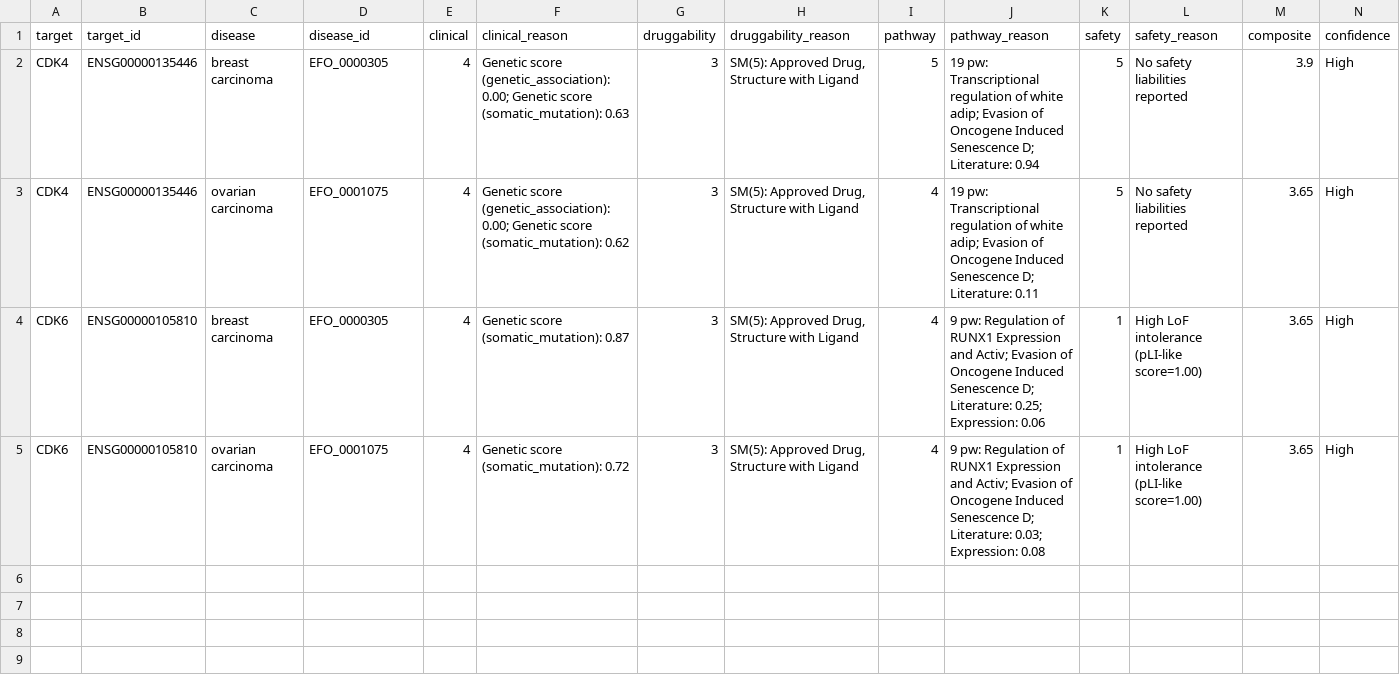
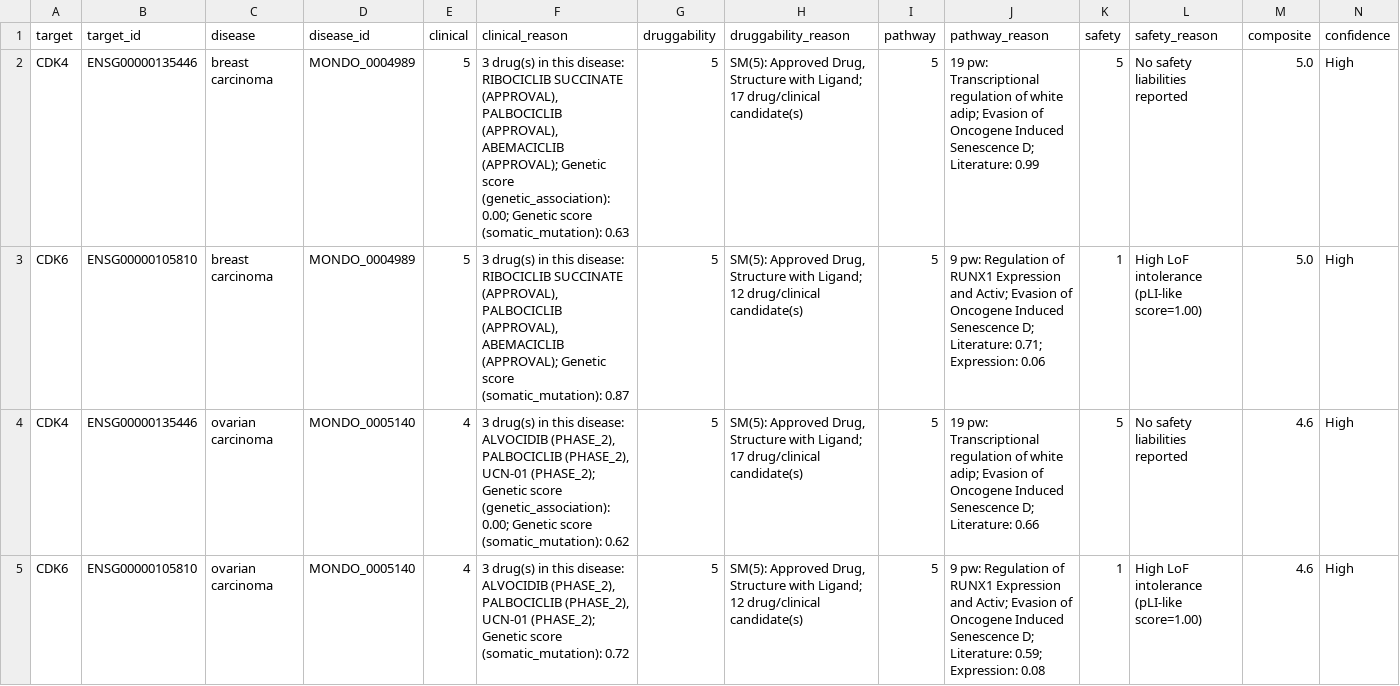
Before and after one commit to romainstuder/evosite3d, a CSV file: software/target_ai/results/scores_cdk4_cdk6_vs_breast_carcinoma_ovarian_carcinoma.csv, drawn as a sheet.

```diff
--- a/software/target_ai/results/scores_cdk4_cdk6_vs_breast_carcinoma_ovarian_carcinoma.csv
+++ b/software/target_ai/results/scores_cdk4_cdk6_vs_breast_carcinoma_ovarian_carcinoma.csv
@@ -1,5 +1,5 @@
 target,target_id,disease,disease_id,clinical,clinical_reason,druggability,druggability_reason,pathway,pathway_reason,safety,safety_reason,composite,confidence
-CDK4,ENSG00000135446,breast carcinoma,EFO_0000305,4,Genetic score (genetic_association): 0.00; Genetic score (somatic_mutation): 0.63,3,"SM(5): Approved Drug, Structure with Ligand",5,19 pw: Transcriptional regulation of white adip; Evasion of Oncogene Induced Senescence D; Literature: 0.94,5,No safety liabilities reported,3.9,High
-CDK4,ENSG00000135446,ovarian carcinoma,EFO_0001075,4,Genetic score (genetic_association): 0.00; Genetic score (somatic_mutation): 0.62,3,"SM(5): Approved Drug, Structure with Ligand",4,19 pw: Transcriptional regulation of white adip; Evasion of Oncogene Induced Senescence D; Literature: 0.11,5,No safety liabilities reported,3.65,High
-CDK6,ENSG00000105810,breast carcinoma,EFO_0000305,4,Genetic score (somatic_mutation): 0.87,3,"SM(5): Approved Drug, Structure with Ligand",4,9 pw: Regulation of RUNX1 Expression and Activ; Evasion of Oncogene Induced Senescence D; Literature: 0.25; Expression: 0.06,1,High LoF intolerance (pLI-like score=1.00),3.65,High
-CDK6,ENSG00000105810,ovarian carcinoma,EFO_0001075,4,Genetic score (somatic_mutation): 0.72,3,"SM(5): Approved Drug, Structure with Ligand",4,9 pw: Regulation of RUNX1 Expression and Activ; Evasion of Oncogene Induced Senescence D; Literature: 0.03; Expression: 0.08,1,High LoF intolerance (pLI-like score=1.00),3.65,High
+CDK4,ENSG00000135446,breast carcinoma,MONDO_0004989,5,"3 drug(s) in this disease: RIBOCICLIB SUCCINATE (APPROVAL), PALBOCICLIB (APPROVAL), ABEMACICLIB (APPROVAL); Genetic score (genetic_association): 0.00; Genetic score (somatic_mutation): 0.63",5,"SM(5): Approved Drug, Structure with Ligand; 17 drug/clinical candidate(s)",5,19 pw: Transcriptional regulation of white adip; Evasion of Oncogene Induced Senescence D; Literature: 0.99,5,No safety liabilities reported,5.0,High
+CDK6,ENSG00000105810,breast carcinoma,MONDO_0004989,5,"3 drug(s) in this disease: RIBOCICLIB SUCCINATE (APPROVAL), PALBOCICLIB (APPROVAL), ABEMACICLIB (APPROVAL); Genetic score (somatic_mutation): 0.87",5,"SM(5): Approved Drug, Structure with Ligand; 12 drug/clinical candidate(s)",5,9 pw: Regulation of RUNX1 Expression and Activ; Evasion of Oncogene Induced Senescence D; Literature: 0.71; Expression: 0.06,1,High LoF intolerance (pLI-like score=1.00),5.0,High
+CDK4,ENSG00000135446,ovarian carcinoma,MONDO_0005140,4,"3 drug(s) in this disease: ALVOCIDIB (PHASE_2), PALBOCICLIB (PHASE_2), UCN-01 (PHASE_2); Genetic score (genetic_association): 0.00; Genetic score (somatic_mutation): 0.62",5,"SM(5): Approved Drug, Structure with Ligand; 17 drug/clinical candidate(s)",5,19 pw: Transcriptional regulation of white adip; Evasion of Oncogene Induced Senescence D; Literature: 0.66,5,No safety liabilities reported,4.6,High
+CDK6,ENSG00000105810,ovarian carcinoma,MONDO_0005140,4,"3 drug(s) in this disease: ALVOCIDIB (PHASE_2), PALBOCICLIB (PHASE_2), UCN-01 (PHASE_2); Genetic score (somatic_mutation): 0.72",5,"SM(5): Approved Drug, Structure with Ligand; 12 drug/clinical candidate(s)",5,9 pw: Regulation of RUNX1 Expression and Activ; Evasion of Oncogene Induced Senescence D; Literature: 0.59; Expression: 0.08,1,High LoF intolerance (pLI-like score=1.00),4.6,High
```
Also changed, not shown: software/target_ai/results/scores_braf_kras_vs_cutaneous_melanoma_non-small_cell_lung_carcinoma.csv, software/target_ai/results/scores_braf_kras_vs_melanoma.csv, 32 other files.
